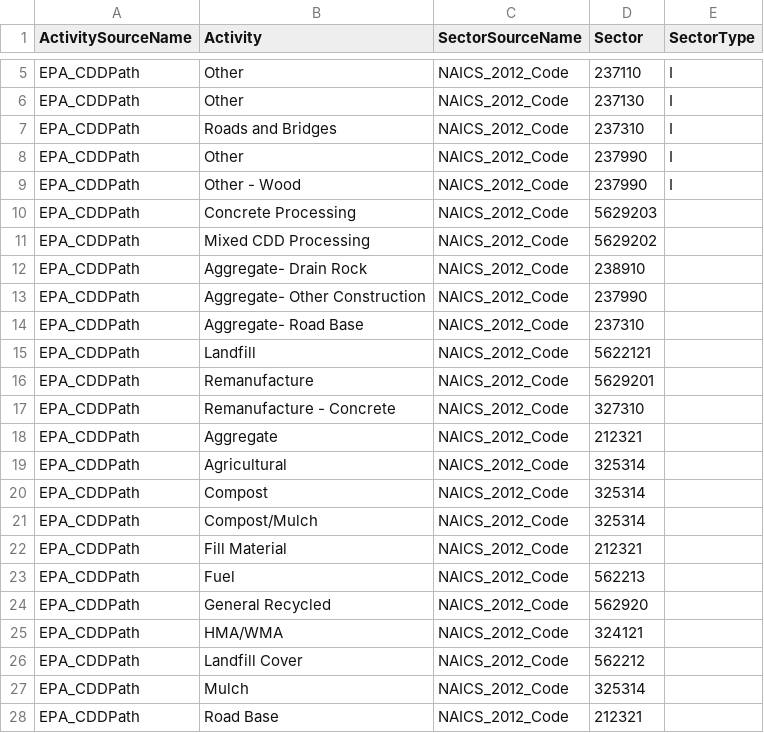
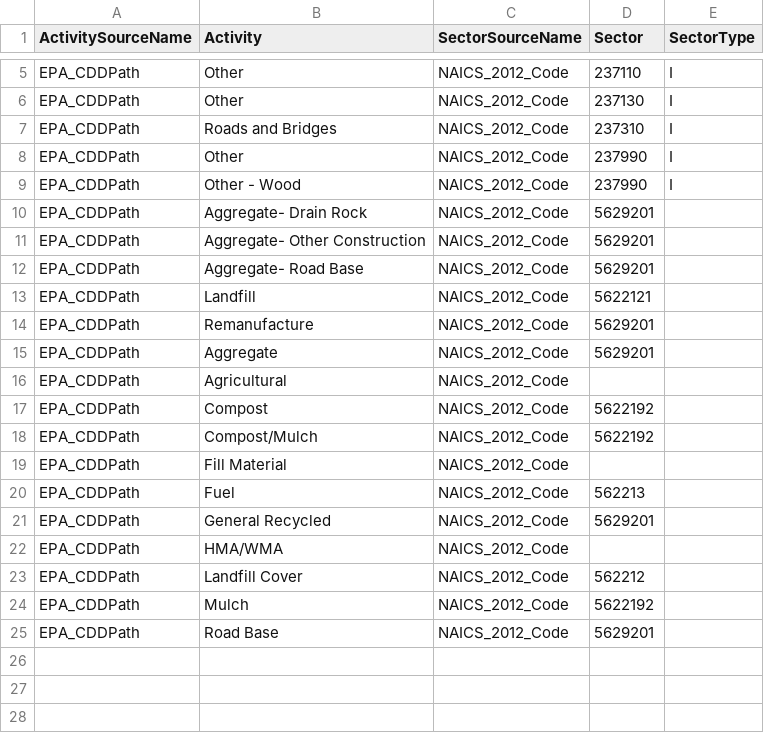
Before and after one commit to USEPA/flowsa, a CSV file: flowsa/data/activitytosectormapping/NAICS_Crosswalk_EPA_CDDPath.csv, drawn as a sheet; only a part is shown, gaps mark what is left out.

Commit message:
revise ACB mappings to reflect waste management naics

```diff
--- a/flowsa/data/activitytosectormapping/NAICS_Crosswalk_EPA_CDDPath.csv
+++ b/flowsa/data/activitytosectormapping/NAICS_Crosswalk_EPA_CDDPath.csv
@@ -9,20 +9,17 @@ EPA_CDDPath,Other,NAICS_2012_Code,237990,I
 EPA_CDDPath,Other - Wood,NAICS_2012_Code,237990,I
-EPA_CDDPath,Concrete Processing,NAICS_2012_Code,5629203,
-EPA_CDDPath,Mixed CDD Processing,NAICS_2012_Code,5629202,
-EPA_CDDPath,Aggregate- Drain Rock,NAICS_2012_Code,238910,
-EPA_CDDPath,Aggregate- Other Construction,NAICS_2012_Code,237990,
-EPA_CDDPath,Aggregate- Road Base,NAICS_2012_Code,237310,
+EPA_CDDPath,Aggregate- Drain Rock,NAICS_2012_Code,5629201,
+EPA_CDDPath,Aggregate- Other Construction,NAICS_2012_Code,5629201,
+EPA_CDDPath,Aggregate- Road Base,NAICS_2012_Code,5629201,
 EPA_CDDPath,Landfill,NAICS_2012_Code,5622121,
 EPA_CDDPath,Remanufacture,NAICS_2012_Code,5629201,
-EPA_CDDPath,Remanufacture - Concrete,NAICS_2012_Code,327310,
-EPA_CDDPath,Aggregate,NAICS_2012_Code,212321,
-EPA_CDDPath,Agricultural,NAICS_2012_Code,325314,
-EPA_CDDPath,Compost,NAICS_2012_Code,325314,
-EPA_CDDPath,Compost/Mulch,NAICS_2012_Code,325314,
-EPA_CDDPath,Fill Material,NAICS_2012_Code,212321,
+EPA_CDDPath,Aggregate,NAICS_2012_Code,5629201,
+EPA_CDDPath,Agricultural,NAICS_2012_Code,,
+EPA_CDDPath,Compost,NAICS_2012_Code,5622192,
+EPA_CDDPath,Compost/Mulch,NAICS_2012_Code,5622192,
+EPA_CDDPath,Fill Material,NAICS_2012_Code,,
 EPA_CDDPath,Fuel,NAICS_2012_Code,562213,
-EPA_CDDPath,General Recycled,NAICS_2012_Code,562920,
-EPA_CDDPath,HMA/WMA,NAICS_2012_Code,324121,
+EPA_CDDPath,General Recycled,NAICS_2012_Code,5629201,
+EPA_CDDPath,HMA/WMA,NAICS_2012_Code,,
 EPA_CDDPath,Landfill Cover,NAICS_2012_Code,562212,
-EPA_CDDPath,Mulch,NAICS_2012_Code,325314,
-EPA_CDDPath,Road Base,NAICS_2012_Code,212321,
+EPA_CDDPath,Mulch,NAICS_2012_Code,5622192,
+EPA_CDDPath,Road Base,NAICS_2012_Code,5629201,
```
